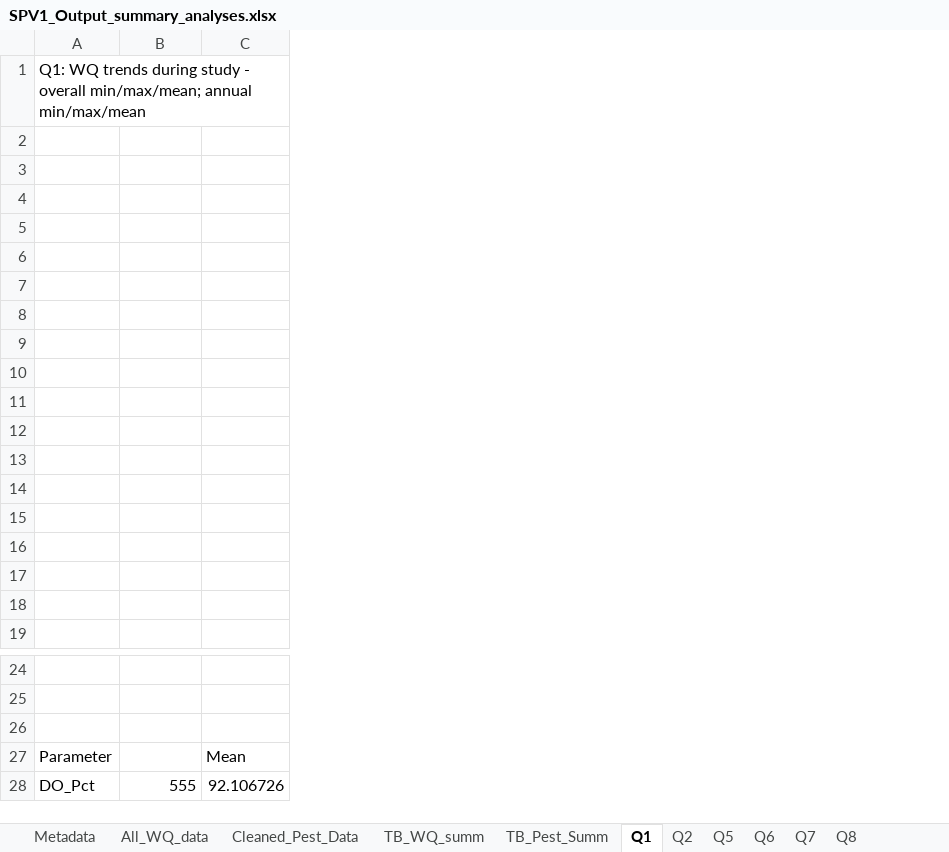
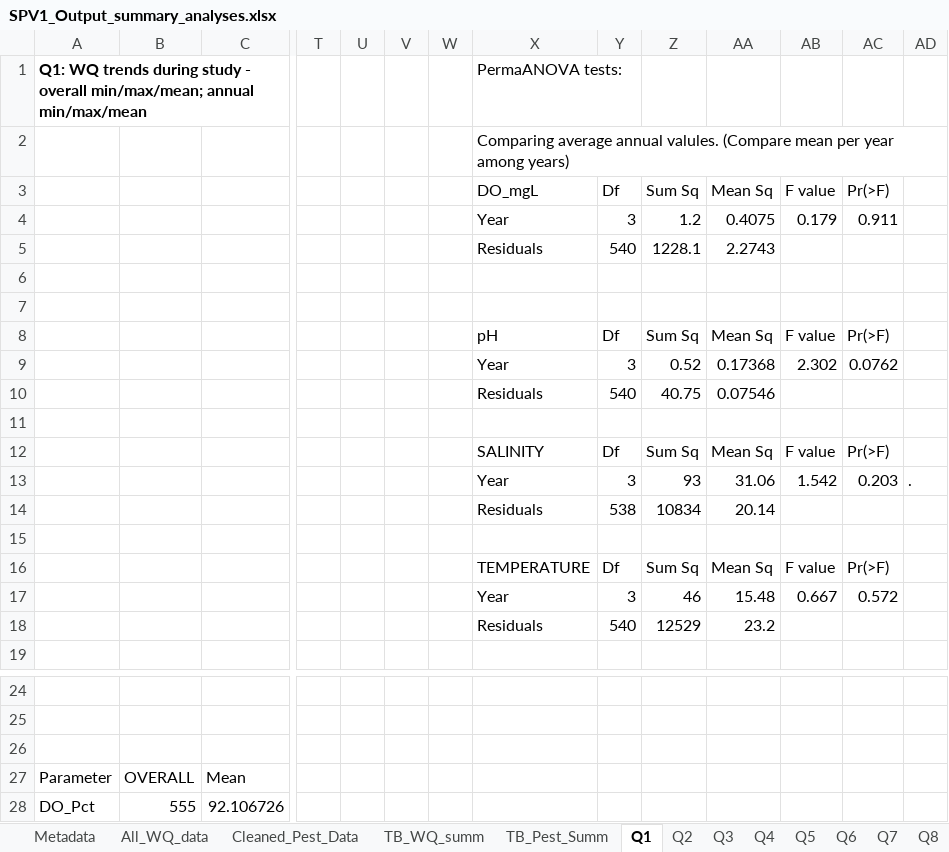
Before and after one commit to E-Levine/Oyster-Projects, an Excel workbook: SPV1_Output_summary_analyses.xlsx, sheet Q1, drawn as a sheet; only a part is shown, gaps mark what is left out; values as stored, in another font and other column widths than the file's, no borders; charts and pictures not drawn; rows hold the shown columns only; the diff names each change by its address in the sheet, - before the commit and + after, or states it on an @@ line.

```diff
--- a/SPV1_Output_summary_analyses.xlsx (sheet Q1)
+++ b/SPV1_Output_summary_analyses.xlsx (sheet Q1)
+sheet tab: Q3
+sheet tab: Q4
+column T, empty
+column U, empty
+column V, empty
+column W, empty
+column X, rows 1-18: PermaANOVA tests: | Comparing average annual valules. (Compare mean per year among years) | DO_mgL | Year | Residuals |  |  | pH | Year | Residuals |  | SALINITY | Year | Residuals |  | TEMPERATURE | Year | Residuals
+column Y, rows 3-18: Df | 3 | 540 |  |  | Df | 3 | 540 |  | Df | 3 | 538 |  | Df | 3 | 540
+column Z, rows 3-18: Sum Sq | 1.2 | 1228.1 |  |  | Sum Sq | 0.52 | 40.75 |  | Sum Sq | 93 | 10834 |  | Sum Sq | 46 | 12529
+column AA, rows 3-18: Mean Sq | 0.4075 | 2.2743 |  |  | Mean Sq | 0.17368 | 0.07546 |  | Mean Sq | 31.06 | 20.14 |  | Mean Sq | 15.48 | 23.2
+column AB, rows 3-17: F value | 0.179 |  |  |  | F value | 2.302 |  |  | F value | 1.542 |  |  | F value | 0.667
+column AC, rows 3-17: Pr(>F) | 0.911 |  |  |  | Pr(>F) | 0.0762 |  |  | Pr(>F) | 0.203 |  |  | Pr(>F) | 0.572
+column AD, row 13: .
-A1 bold: off
+A1 bold: on
-row 3: (empty)
+row 3:  |  |  |  |  |  |  | DO_mgL | Df | Sum Sq | Mean Sq | F value | Pr(>F)
-row 4: (empty)
+row 4:  |  |  |  |  |  |  | Year | 3 | 1.2 | 0.4075 | 0.179 | 0.911
-row 5: (empty)
+row 5:  |  |  |  |  |  |  | Residuals | 540 | 1228.1 | 2.2743
-row 8: (empty)
+row 8:  |  |  |  |  |  |  | pH | Df | Sum Sq | Mean Sq | F value | Pr(>F)
-row 9: (empty)
+row 9:  |  |  |  |  |  |  | Year | 3 | 0.52 | 0.17368 | 2.302 | 0.0762
-row 10: (empty)
+row 10:  |  |  |  |  |  |  | Residuals | 540 | 40.75 | 0.07546
-row 12: (empty)
+row 12:  |  |  |  |  |  |  | SALINITY | Df | Sum Sq | Mean Sq | F value | Pr(>F)
-row 13: (empty)
+row 13:  |  |  |  |  |  |  | Year | 3 | 93 | 31.06 | 1.542 | 0.203 | .
-row 14: (empty)
+row 14:  |  |  |  |  |  |  | Residuals | 538 | 10834 | 20.14
-row 16: (empty)
+row 16:  |  |  |  |  |  |  | TEMPERATURE | Df | Sum Sq | Mean Sq | F value | Pr(>F)
-row 17: (empty)
+row 17:  |  |  |  |  |  |  | Year | 3 | 46 | 15.48 | 0.667 | 0.572
-row 18: (empty)
+row 18:  |  |  |  |  |  |  | Residuals | 540 | 12529 | 23.2
-B27: (empty)
+B27: OVERALL
```
Also changed, not shown: sheet All_WQ_data, sheet Q2, sheet Metadata, charts or pictures, 1 other file.
